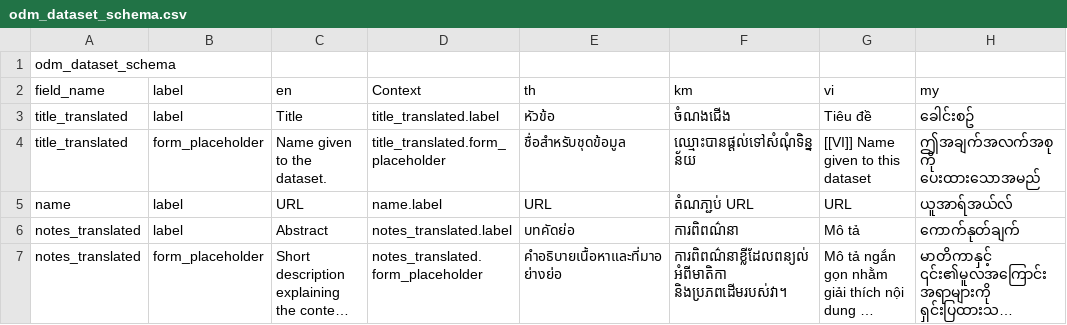
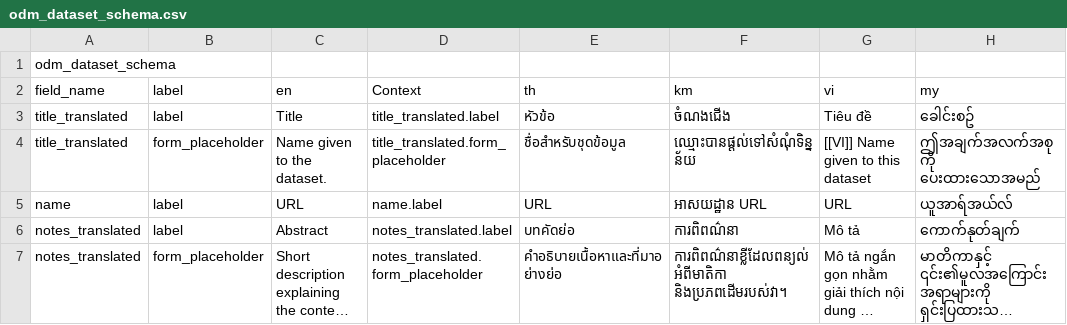
Before and after one commit to derilinx/ckanext-odm_dataset-ext, a CSV file: ckanext/odm_dataset_ext/bin/odm_dataset_schema.csv, drawn as a sheet; only a part is shown; long unchanged cells end in …; the diff covers the shown part only; the diff names each change by its address in the sheet, - before the commit and + after, or states it on an @@ line.

```diff
--- a/ckanext/odm_dataset_ext/bin/odm_dataset_schema.csv
+++ b/ckanext/odm_dataset_ext/bin/odm_dataset_schema.csv
-F5 (km): តំណភា្ជប់ URL
+F5 (km): អាសយដ្ឋាន URL
```
Also changed, not shown: 27 edited cells elsewhere in this file, ckanext/odm_dataset_ext/bin/odm_map.csv, ckanext/odm_dataset_ext/bin/odm_profile.csv, 5 other files.
